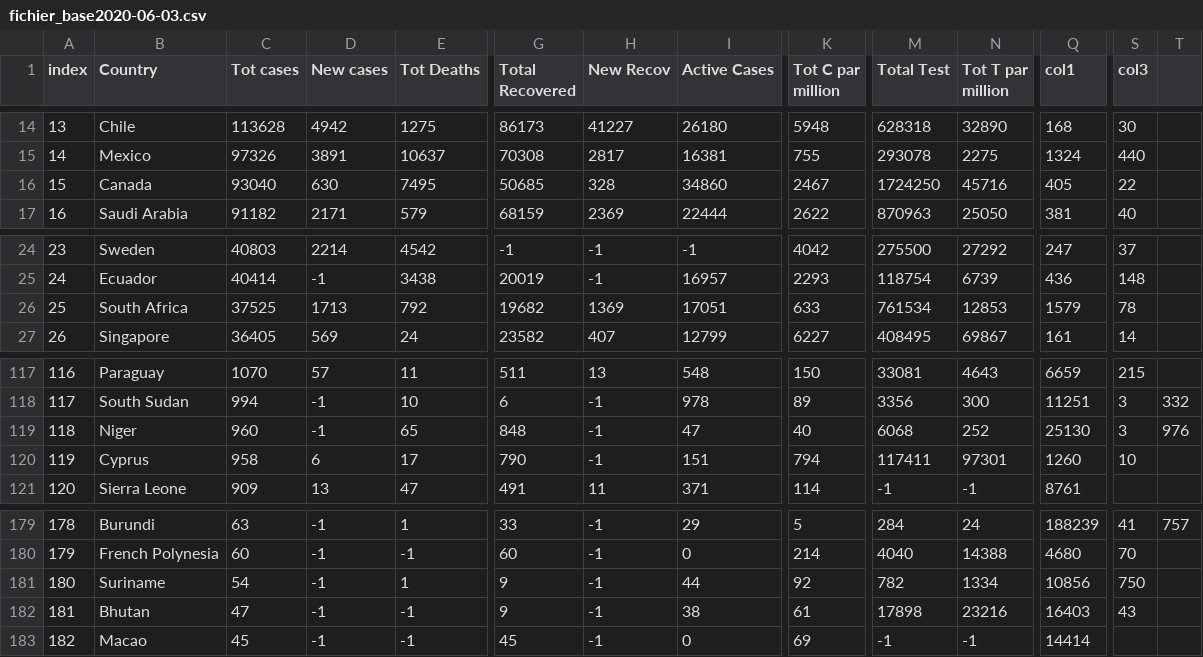
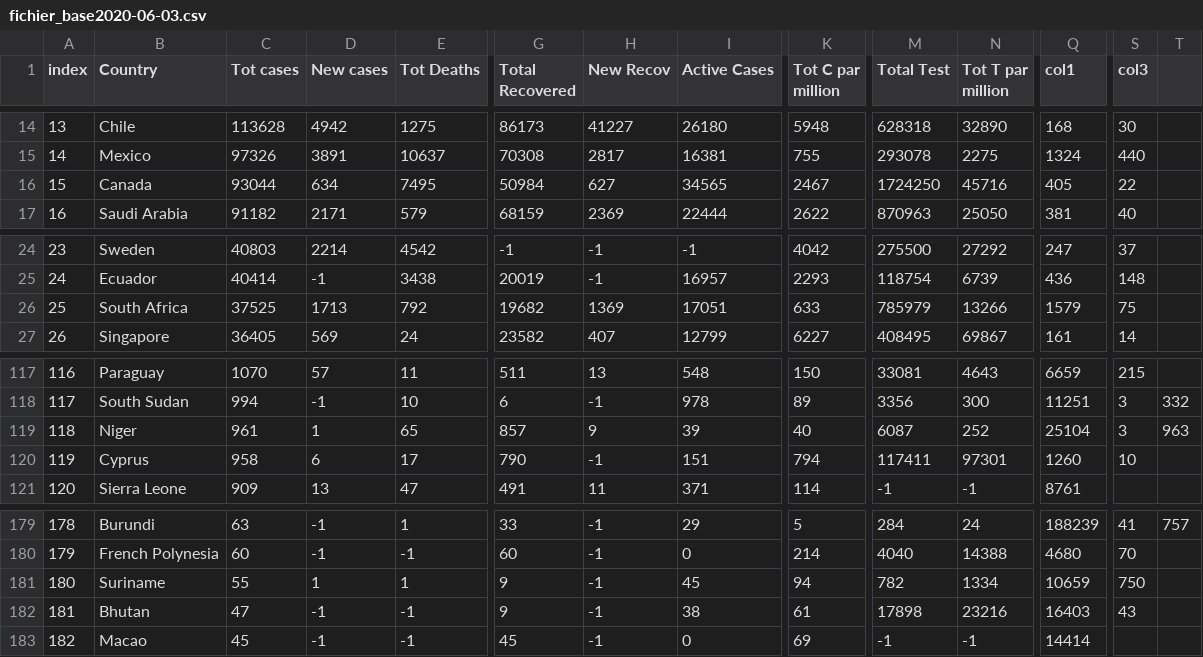
Before and after one commit to RIALI-MOUAD/Covid19-datasets, a CSV file: fichier_base2020-06-03.csv, drawn as a sheet; only a part is shown, gaps mark what is left out; the diff covers the shown part only; the diff names each change by its address in the sheet, - before the commit and + after, or states it on an @@ line.

```diff
--- a/fichier_base2020-06-03.csv
+++ b/fichier_base2020-06-03.csv
-C16 (Tot cases): 93040
+C16 (Tot cases): 93044
-D16 (New cases): 630
+D16 (New cases): 634
-G16 (Total Recovered): 50685
+G16 (Total Recovered): 50984
-H16 (New Recov): 328
+H16 (New Recov): 627
-I16 (Active Cases): 34860
+I16 (Active Cases): 34565
-M26 (Total Test): 761534
+M26 (Total Test): 785979
-N26 (Tot T par million): 12853
+N26 (Tot T par million): 13266
-S26 (col3): 78
+S26 (col3): 75
-C119 (Tot cases): 960
+C119 (Tot cases): 961
-D119 (New cases): -1
+D119 (New cases): 1
-G119 (Total Recovered): 848
+G119 (Total Recovered): 857
-H119 (New Recov): -1
+H119 (New Recov): 9
-I119 (Active Cases): 47
+I119 (Active Cases): 39
-M119 (Total Test): 6068
+M119 (Total Test): 6087
-Q119 (col1): 25130
+Q119 (col1): 25104
-T119: 976
+T119: 963
-C181 (Tot cases): 54
+C181 (Tot cases): 55
-D181 (New cases): -1
+D181 (New cases): 1
-I181 (Active Cases): 44
+I181 (Active Cases): 45
-K181 (Tot C par million): 92
+K181 (Tot C par million): 94
-Q181 (col1): 10856
+Q181 (col1): 10659
```
Also changed, not shown: 2 added rows, 2 removed rows and 61 edited cells elsewhere in this file.
